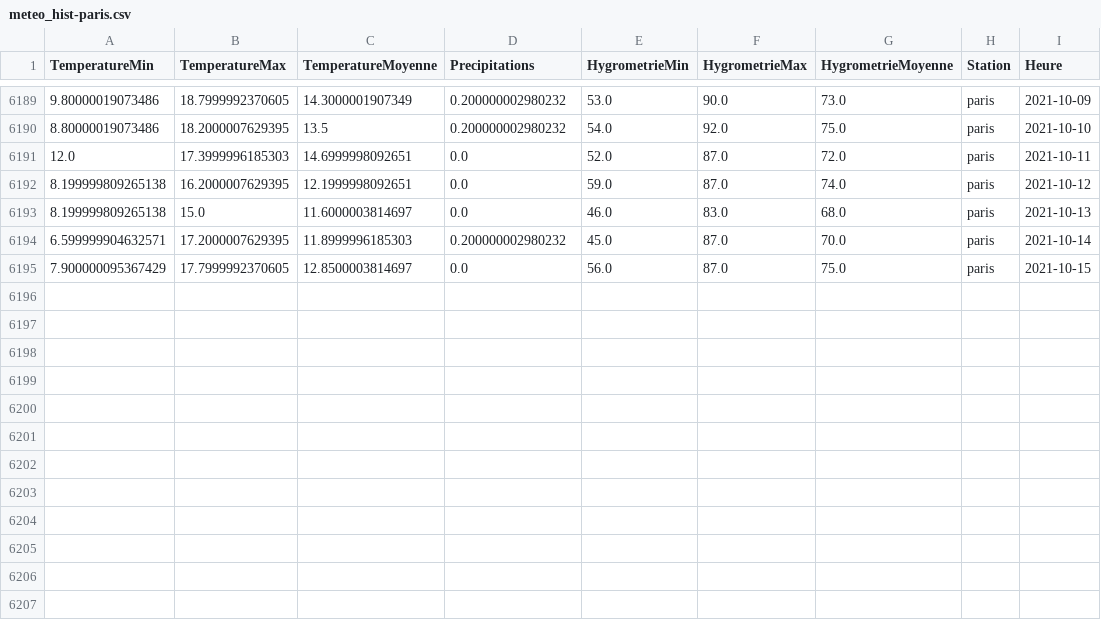
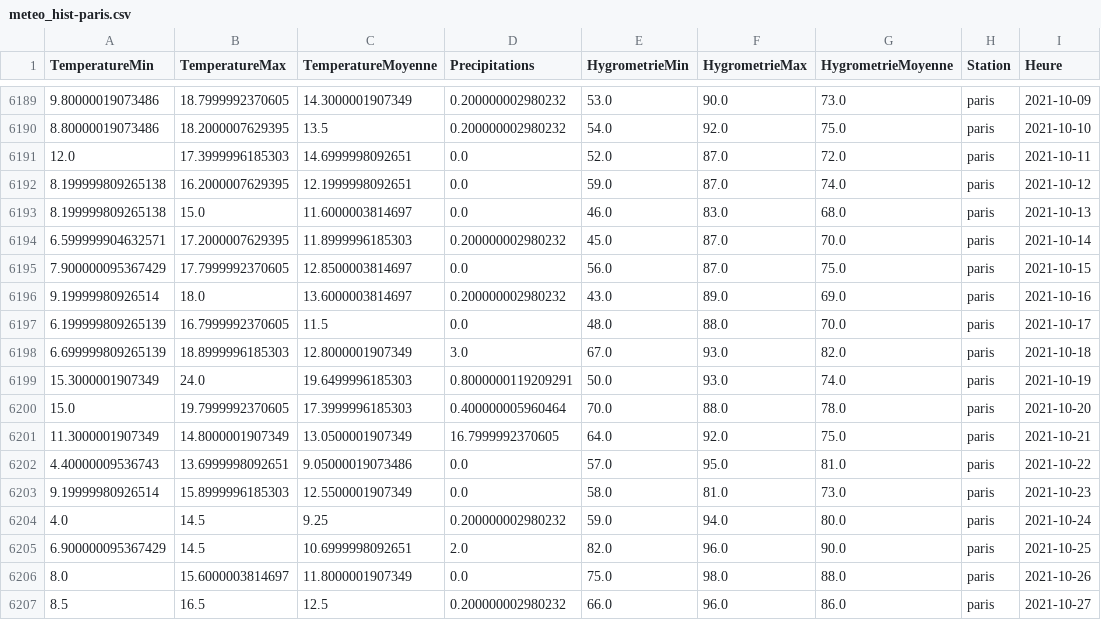
Before and after one commit to dinhviettoanle/obd_influxdb, a CSV file: psql_queries/data/meteo_hist-paris.csv, drawn as a sheet; only a part is shown, gaps mark what is left out; the diff names each change by its address in the sheet, - before the commit and + after, or states it on an @@ line.

```diff
--- a/psql_queries/data/meteo_hist-paris.csv
+++ b/psql_queries/data/meteo_hist-paris.csv
+row 6196: 9.19999980926514 | 18.0 | 13.6000003814697 | 0.200000002980232 | 43.0 | 89.0 | 69.0 | paris | 2021-10-16
+row 6197: 6.199999809265139 | 16.7999992370605 | 11.5 | 0.0 | 48.0 | 88.0 | 70.0 | paris | 2021-10-17
+row 6198: 6.699999809265139 | 18.8999996185303 | 12.8000001907349 | 3.0 | 67.0 | 93.0 | 82.0 | paris | 2021-10-18
+row 6199: 15.3000001907349 | 24.0 | 19.6499996185303 | 0.8000000119209291 | 50.0 | 93.0 | 74.0 | paris | 2021-10-19
+row 6200: 15.0 | 19.7999992370605 | 17.3999996185303 | 0.400000005960464 | 70.0 | 88.0 | 78.0 | paris | 2021-10-20
+row 6201: 11.3000001907349 | 14.8000001907349 | 13.0500001907349 | 16.7999992370605 | 64.0 | 92.0 | 75.0 | paris | 2021-10-21
+row 6202: 4.40000009536743 | 13.6999998092651 | 9.05000019073486 | 0.0 | 57.0 | 95.0 | 81.0 | paris | 2021-10-22
+row 6203: 9.19999980926514 | 15.8999996185303 | 12.5500001907349 | 0.0 | 58.0 | 81.0 | 73.0 | paris | 2021-10-23
+row 6204: 4.0 | 14.5 | 9.25 | 0.200000002980232 | 59.0 | 94.0 | 80.0 | paris | 2021-10-24
+row 6205: 6.900000095367429 | 14.5 | 10.6999998092651 | 2.0 | 82.0 | 96.0 | 90.0 | paris | 2021-10-25
+row 6206: 8.0 | 15.6000003814697 | 11.8000001907349 | 0.0 | 75.0 | 98.0 | 88.0 | paris | 2021-10-26
+row 6207: 8.5 | 16.5 | 12.5 | 0.200000002980232 | 66.0 | 96.0 | 86.0 | paris | 2021-10-27
```
Also changed, not shown: data/hist-grenoble.csv, data/hist-lille.csv, 7 other files.
